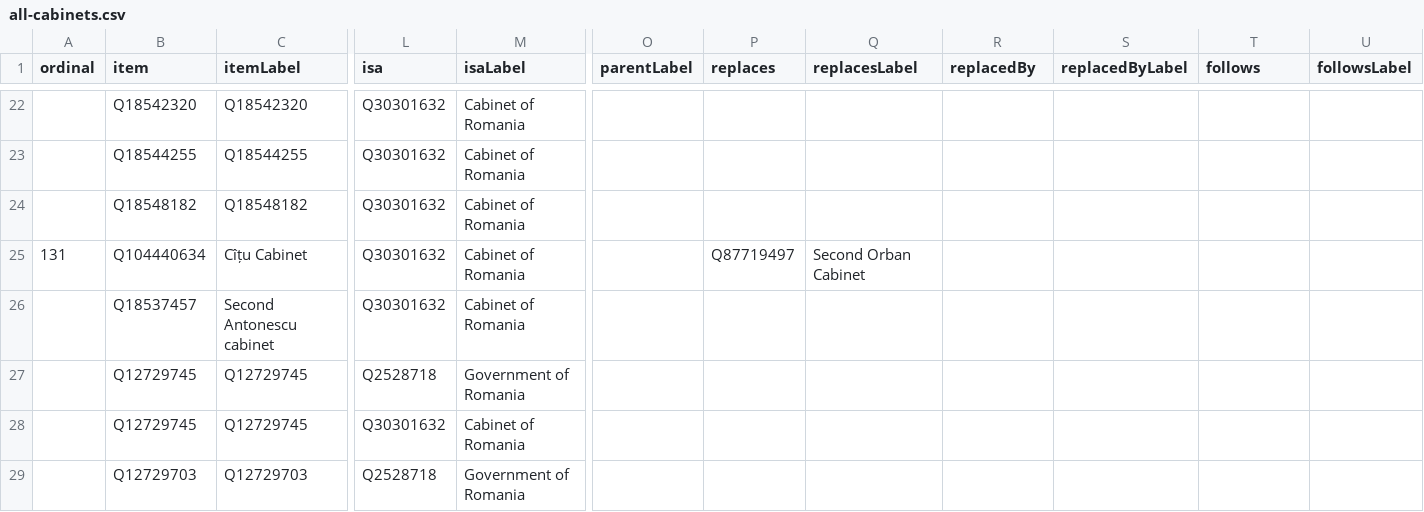
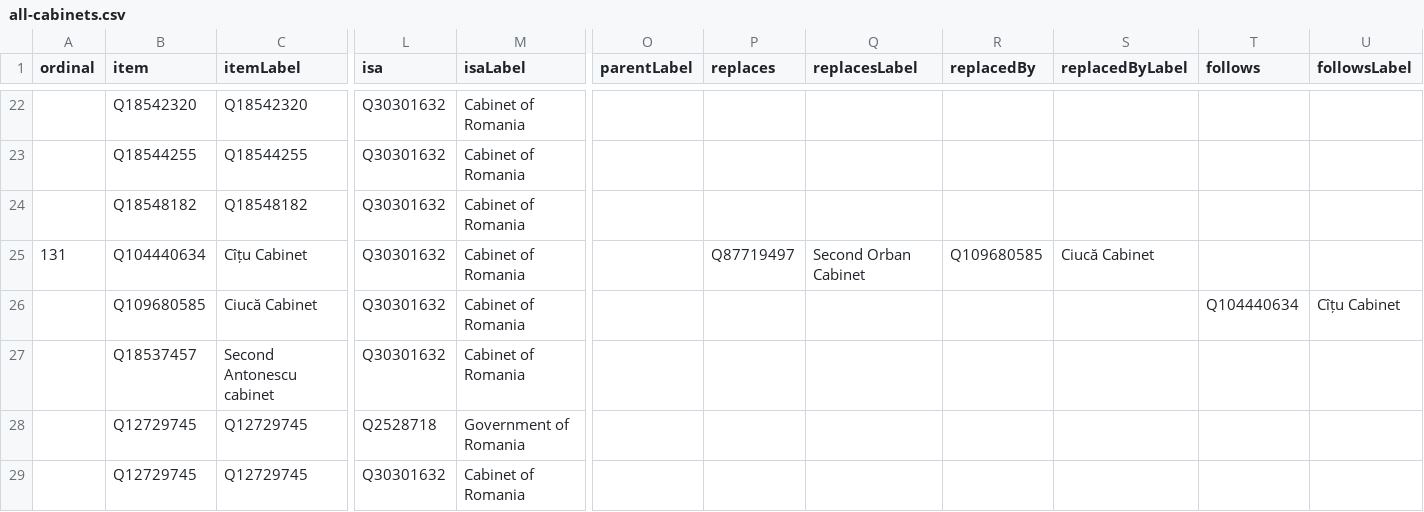
Before and after one commit to every-politician-scrapers/romania-cabinet, a CSV file: wikidata/results/all-cabinets.csv, drawn as a sheet; only a part is shown, gaps mark what is left out; the shorter side is filled out with more unchanged rows; rows hold the shown columns only; the diff names each change by its address in the sheet, - before the commit and + after, or states it on an @@ line.

```diff
--- a/wikidata/results/all-cabinets.csv
+++ b/wikidata/results/all-cabinets.csv
-R25 (replacedBy): (empty)
+R25 (replacedBy): Q109680585
-S25 (replacedByLabel): (empty)
+S25 (replacedByLabel): Ciucă Cabinet
+row 26:  | Q109680585 | Ciucă Cabinet | Q30301632 | Cabinet of Romania |  |  |  |  |  | Q104440634 | Cîțu Cabinet
```
